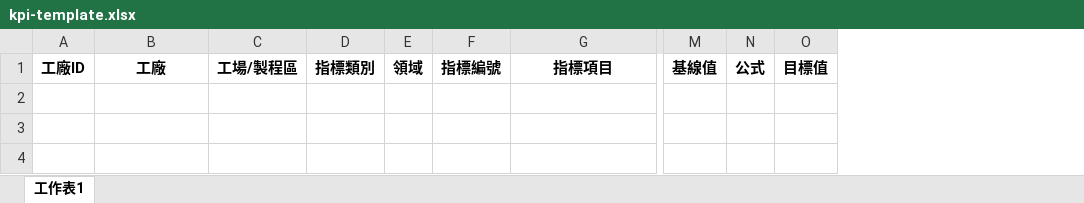
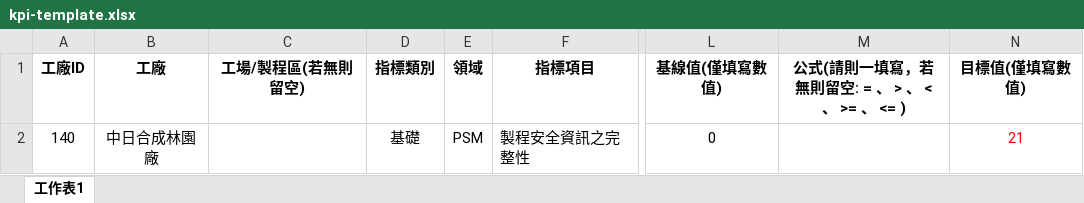
Before and after one commit to idsl5397/reactapp, an Excel workbook: public/templates/kpi-template.xlsx, sheet 工作表1, drawn as a sheet; only a part is shown, gaps mark what is left out; values as stored, in another font and other column widths than the file's, no borders; removed rows and columns are numbered as before the commit, all else as after; rows hold the shown columns only; the diff names each change by its address in the sheet, - before the commit and + after, or states it on an @@ line.

```diff
--- a/public/templates/kpi-template.xlsx (sheet 工作表1)
+++ b/public/templates/kpi-template.xlsx (sheet 工作表1)
-column C (工場/製程區), empty
+column C (工場/製程區(若無則留空)), empty
-column F (指標編號), empty
-column M (基線值), empty
-column N (公式), empty
-column O (目標值), empty
+column L (基線值(僅填寫數值)), empty
+column M, row 1: 公式(請則一填寫，若無則留空: = 、 > 、 < 、 >= 、 <= )
+column N (目標值(僅填寫數值)), empty
+row 2: 140 | 中日合成林園廠 |  | 基礎 | PSM | 製程安全資訊之完整性 | 0 |  | 21
```
Also changed, not shown: 4 other files.
